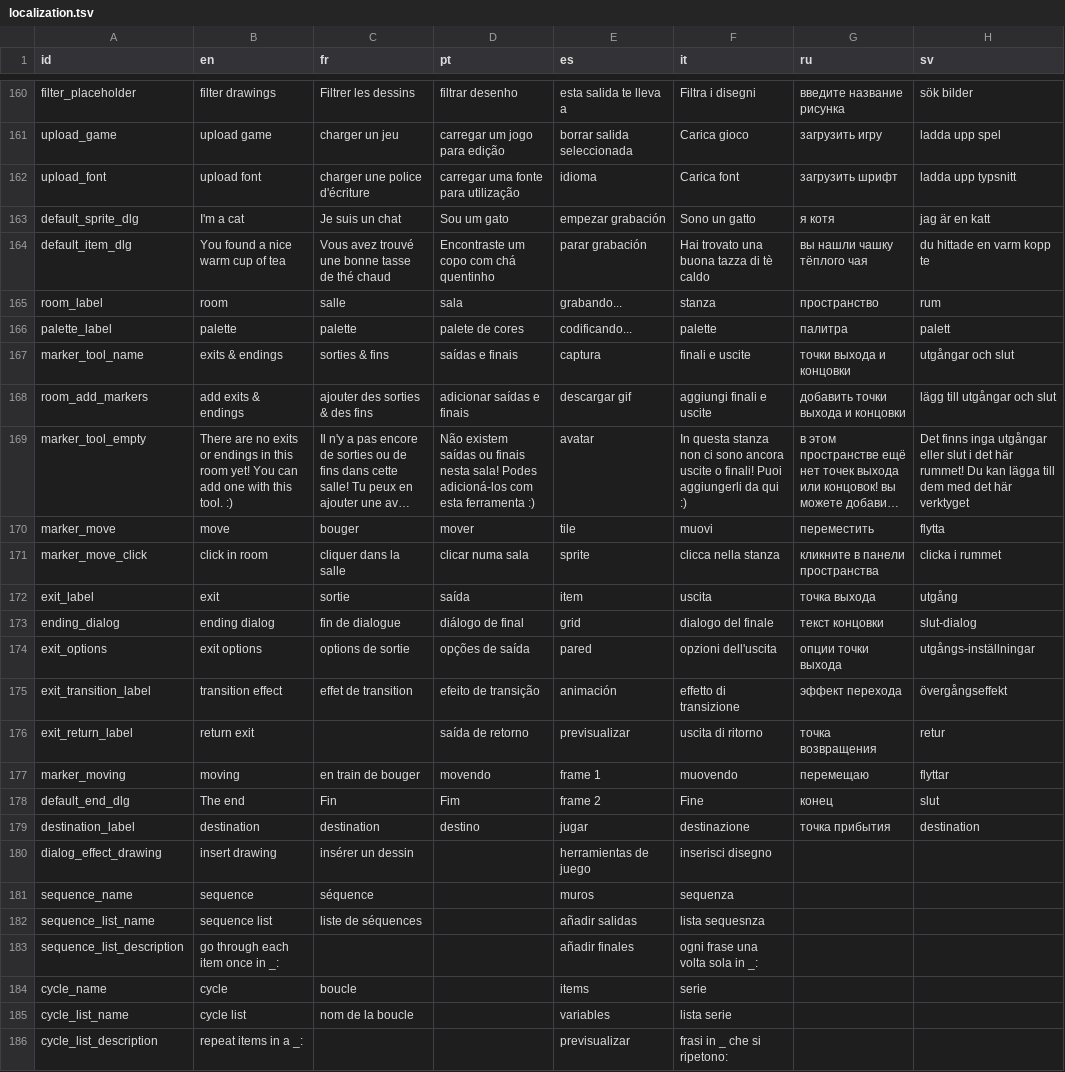
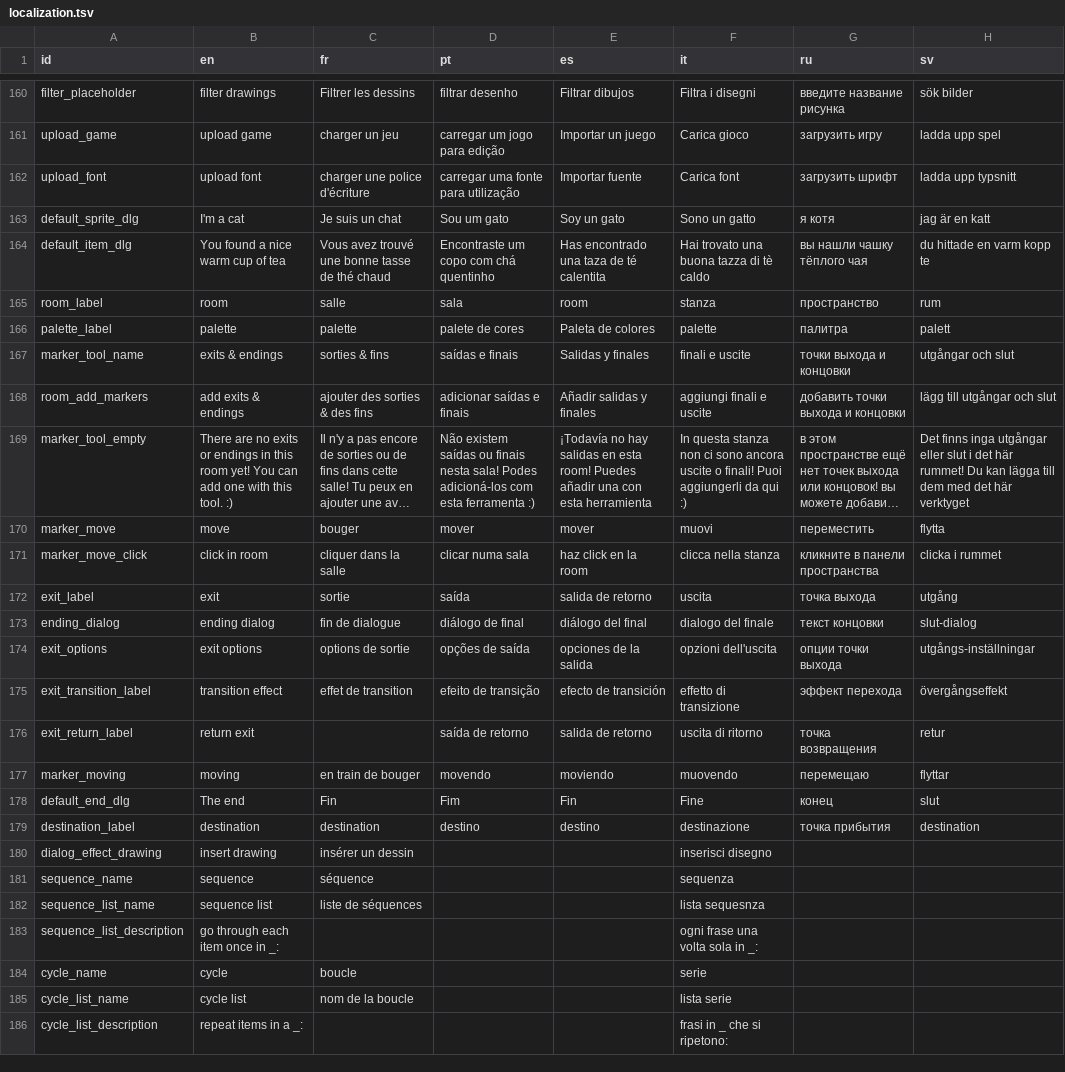
Before and after one commit to le-doux/bitsy, a TSV file: dev/resources/localization.tsv, drawn as a sheet; only a part is shown, gaps mark what is left out; long unchanged cells end in …; the diff covers the shown part only; the diff names each change by its address in the sheet, - before the commit and + after, or states it on an @@ line.

```diff
--- a/dev/resources/localization.tsv
+++ b/dev/resources/localization.tsv
-E160 (es): esta salida te lleva a
+E160 (es): Filtrar dibujos
-E161 (es): borrar salida seleccionada
+E161 (es): Importar un juego
-E162 (es): idioma
+E162 (es): Importar fuente
-E163 (es): empezar grabación
+E163 (es): Soy un gato
-E164 (es): parar grabación
+E164 (es): Has encontrado una taza de té calentita
-E165 (es): grabando...
+E165 (es): room
-E166 (es): codificando...
+E166 (es): Paleta de colores
-E167 (es): captura
+E167 (es): Salidas y finales
-E168 (es): descargar gif
+E168 (es): Añadir salidas y finales
-E169 (es): avatar
+E169 (es): ¡Todavía no hay salidas en esta room! Puedes añadir una con esta herramienta
-E170 (es): tile
+E170 (es): mover
-E171 (es): sprite
+E171 (es): haz click en la room
-E172 (es): item
+E172 (es): salida de retorno
-E173 (es): grid
+E173 (es): diálogo del final
-E174 (es): pared
+E174 (es): opciones de la salida
-E175 (es): animación
+E175 (es): efecto de transición
-E176 (es): previsualizar
+E176 (es): salida de retorno
-E177 (es): frame 1
+E177 (es): moviendo
-E178 (es): frame 2
+E178 (es): Fin
-E179 (es): jugar
+E179 (es): destino
-E180 (es): herramientas de juego
+E180 (es): (empty)
-E181 (es): muros
+E181 (es): (empty)
-E182 (es): añadir salidas
+E182 (es): (empty)
-E183 (es): añadir finales
+E183 (es): (empty)
-E184 (es): items
+E184 (es): (empty)
-E185 (es): variables
+E185 (es): (empty)
-E186 (es): previsualizar
+E186 (es): (empty)
```
Also changed, not shown: 9 removed rows and 125 edited cells elsewhere in this file.
